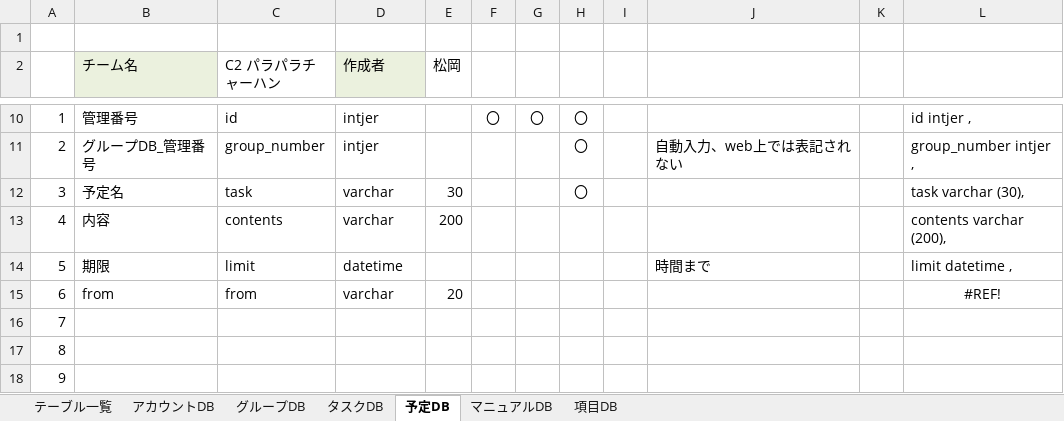
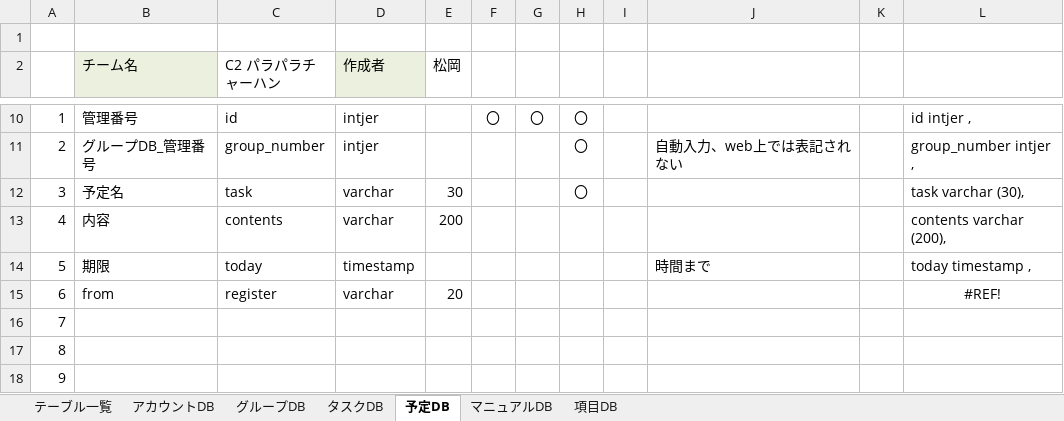
Before and after one commit to plusdojo2024/C2, an Excel workbook: doc/13_外部設計/02_DB定義書_C2_パラパラチャーハン.xlsx, sheet 予定DB, drawn as a sheet; only a part is shown, gaps mark what is left out; values as stored, in another font and other column widths than the file's, no borders; the diff names each change by its address in the sheet, - before the commit and + after, or states it on an @@ line.

```diff
--- a/doc/13_外部設計/02_DB定義書_C2_パラパラチャーハン.xlsx (sheet 予定DB)
+++ b/doc/13_外部設計/02_DB定義書_C2_パラパラチャーハン.xlsx (sheet 予定DB)
-C14 (C2 パラパラチャーハン): limit
+C14 (C2 パラパラチャーハン): today
-D14 (作成者): datetime
+D14 (作成者): timestamp
-L14: limit datetime ,
+L14: today timestamp ,
-C15 (C2 パラパラチャーハン): from
+C15 (C2 パラパラチャーハン): register
```
Also changed, not shown: sheet タスクDB, 1 other file.
